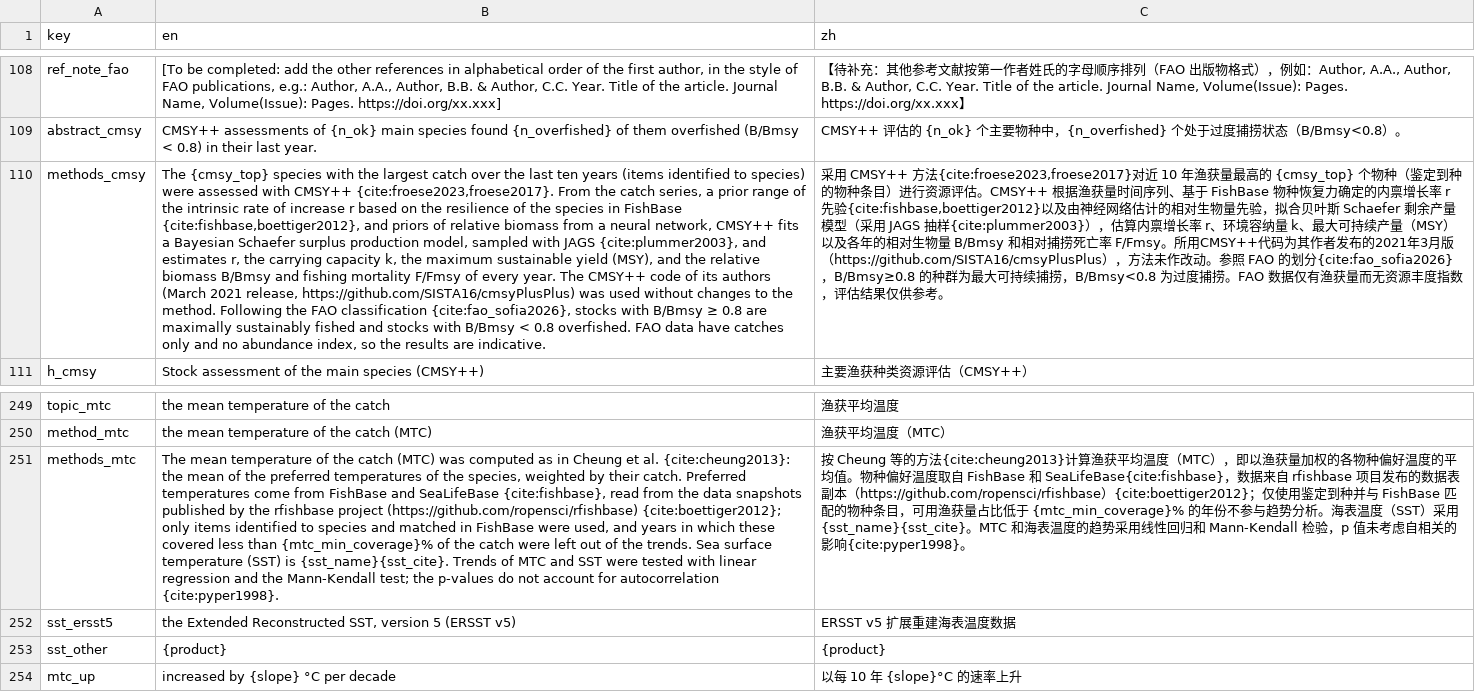
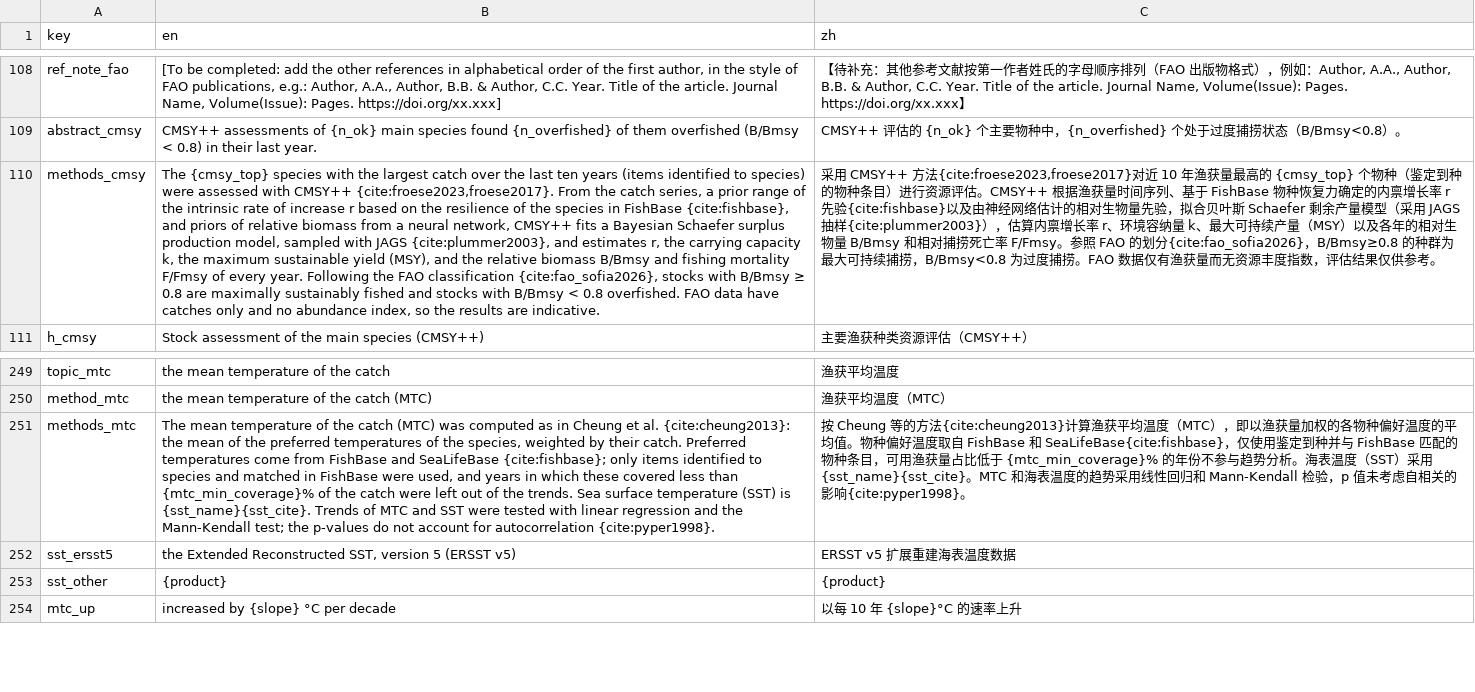
Before and after one commit to Linbojun99/faofishingreport, a CSV file: inst/extdata/report_text.csv, drawn as a sheet; only a part is shown, gaps mark what is left out; the diff names each change by its address in the sheet, - before the commit and + after, or states it on an @@ line.

Commit message:
引用来源：snpar 游程检验的来源；Word 报告不放代码库链接
- CMSY++ 原代码用到的 snpar（已从 CRAN 下架）的游程检验由 cmsy_run() 复现，现在写明来源：snpar 1.0（Debin Qiu，GPL >= 2），CRAN 存档 https://cran.r-project.org/src/contrib/Archive/snpar/，源代码镜像 https://github.com/cran/snpar；见 cmsy_sources()、cmsy_system() 的代码改动说明、每次运行的代码和来源表、CMSY++ 文章（中英文）和 inst/cmsy/README.md
- Word 报告恢复原来的方法文字：不放 CMSY++ 和 rfishbase 的代码库链接

```diff
--- a/inst/extdata/report_text.csv
+++ b/inst/extdata/report_text.csv
-B110 (en): …in FishBase {cite:fishbase,boettiger2012}, and priors of relative biomass from a neural network, CMSY++ fits a Bayesian Schaefer surplus production model, sampled with JAGS {cite:plummer2003}, and estimates r, the carrying capacity k, the maximum sustainable yield (MSY), and the relative biomass B/Bmsy and fishing mortality F/Fmsy of every year. The CMSY++ code of its authors (March 2021 release, https://github.com/SISTA16/cmsyPlusPlus) was used without changes to the method. Following the…
+B110 (en): …in FishBase {cite:fishbase}, and priors of relative biomass from a neural network, CMSY++ fits a Bayesian Schaefer surplus production model, sampled with JAGS {cite:plummer2003}, and estimates r, the carrying capacity k, the maximum sustainable yield (MSY), and the relative biomass B/Bmsy and fishing mortality F/Fmsy of every year. Following the…
-C110 (zh): …r 先验{cite:fishbase,boettiger2012}以及由神经网络估计的相对生物量先验，拟合贝叶斯 Schaefer 剩余产量模型（采用 JAGS 抽样{cite:plummer2003}），估算内禀增长率 r、环境容纳量 k、最大可持续产量（MSY）以及各年的相对生物量 B/Bmsy 和相对捕捞死亡率 F/Fmsy。所用CMSY++代码为其作者发布的2021年3月版（https://github.com/SISTA16/cmsyPlusPlus），方法未作改动。参照…
+C110 (zh): …r 先验{cite:fishbase}以及由神经网络估计的相对生物量先验，拟合贝叶斯 Schaefer 剩余产量模型（采用 JAGS 抽样{cite:plummer2003}），估算内禀增长率 r、环境容纳量 k、最大可持续产量（MSY）以及各年的相对生物量 B/Bmsy 和相对捕捞死亡率 F/Fmsy。参照…
-B251 (en): …and SeaLifeBase {cite:fishbase}, read from the data snapshots published by the rfishbase project (https://github.com/ropensci/rfishbase) {cite:boettiger2012}; only items…
+B251 (en): …and SeaLifeBase {cite:fishbase}; only items…
-C251 (zh): …和 SeaLifeBase{cite:fishbase}，数据来自 rfishbase 项目发布的数据表副本（https://github.com/ropensci/rfishbase）{cite:boettiger2012}；仅使用鉴…
+C251 (zh): …和 SeaLifeBase{cite:fishbase}，仅使用鉴…
```
Also changed, not shown: inst/extdata/report_references.csv, 6 other files.
